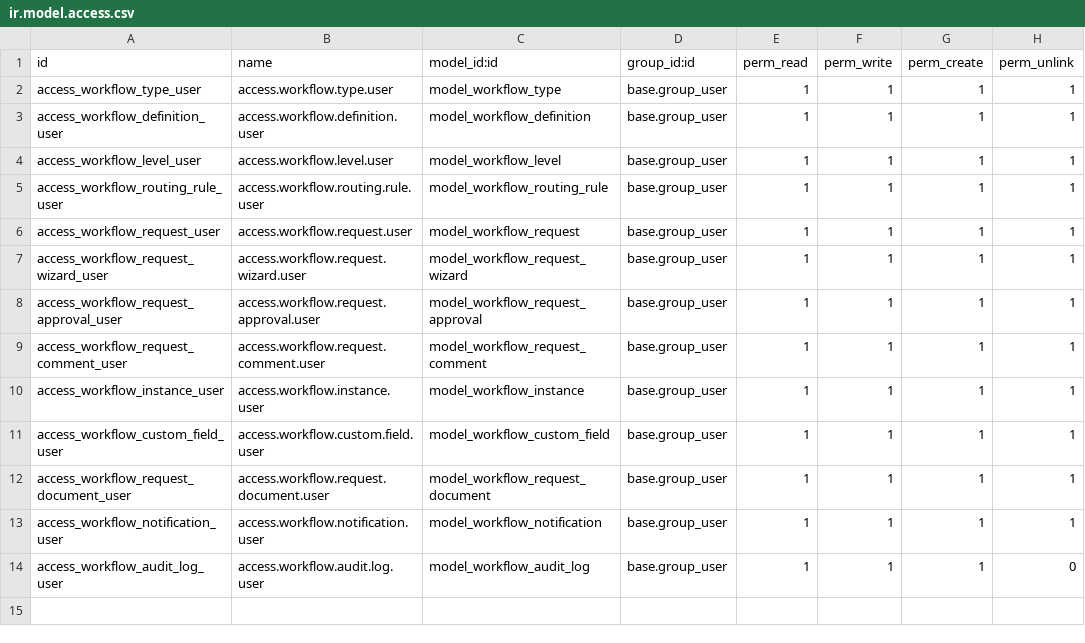
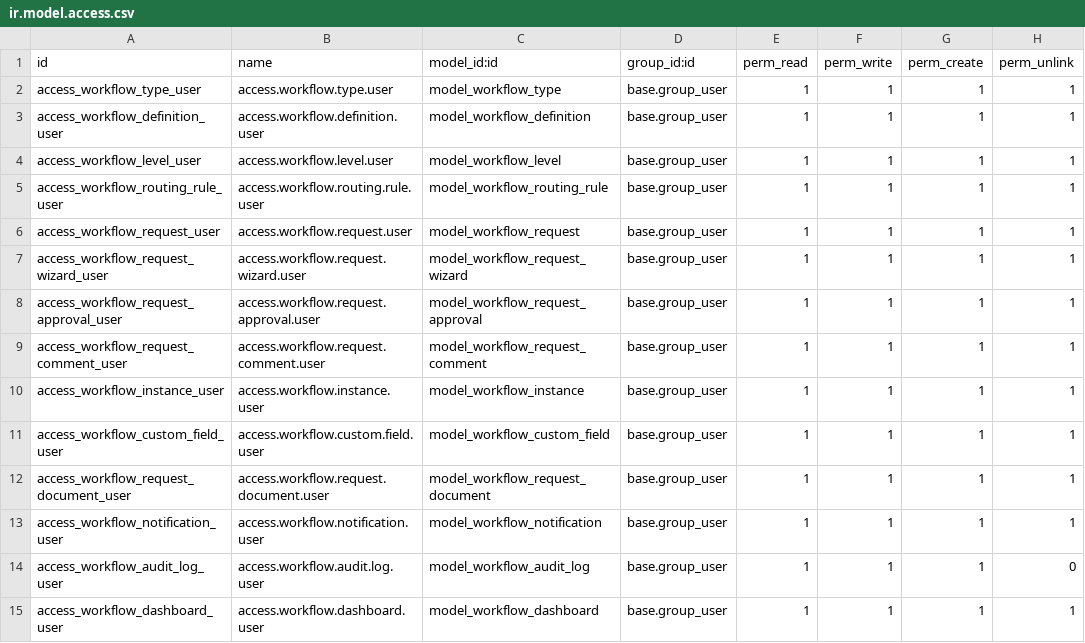
Before and after one commit to kiemdegerald/Workflow, a CSV file: security/ir.model.access.csv, drawn as a sheet; the diff names each change by its address in the sheet, - before the commit and + after, or states it on an @@ line.

```diff
--- a/security/ir.model.access.csv
+++ b/security/ir.model.access.csv
+row 15: access_workflow_dashboard_user | access.workflow.dashboard.user | model_workflow_dashboard | base.group_user | 1 | 1 | 1 | 1
```
Also changed, not shown: 4 other files.
